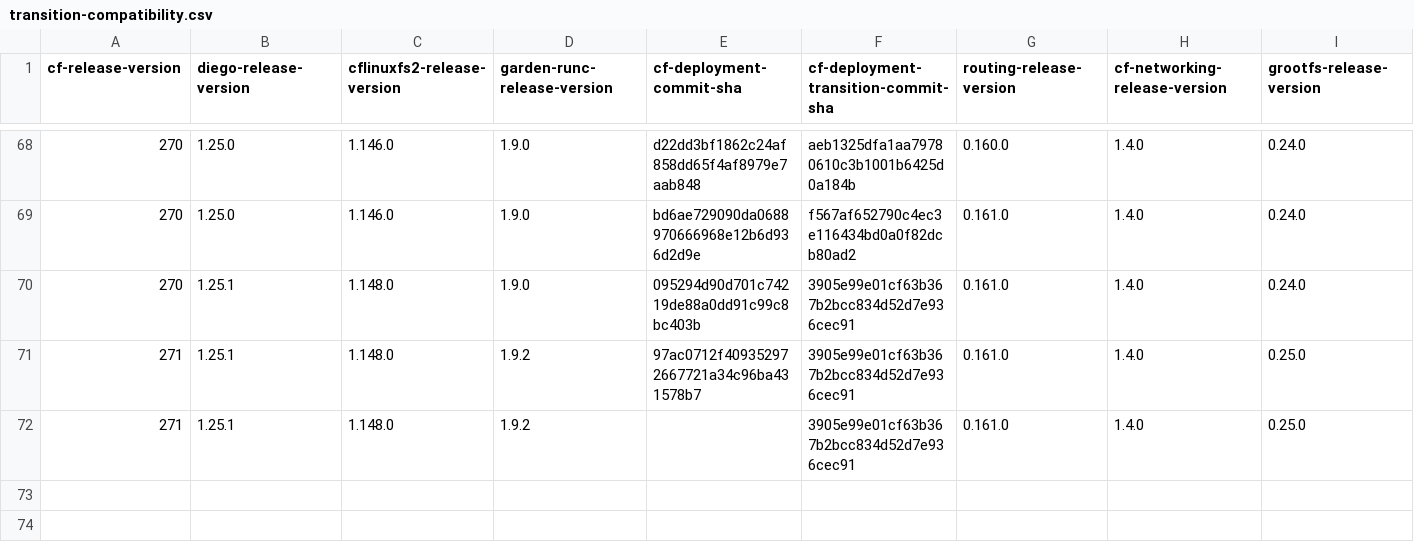
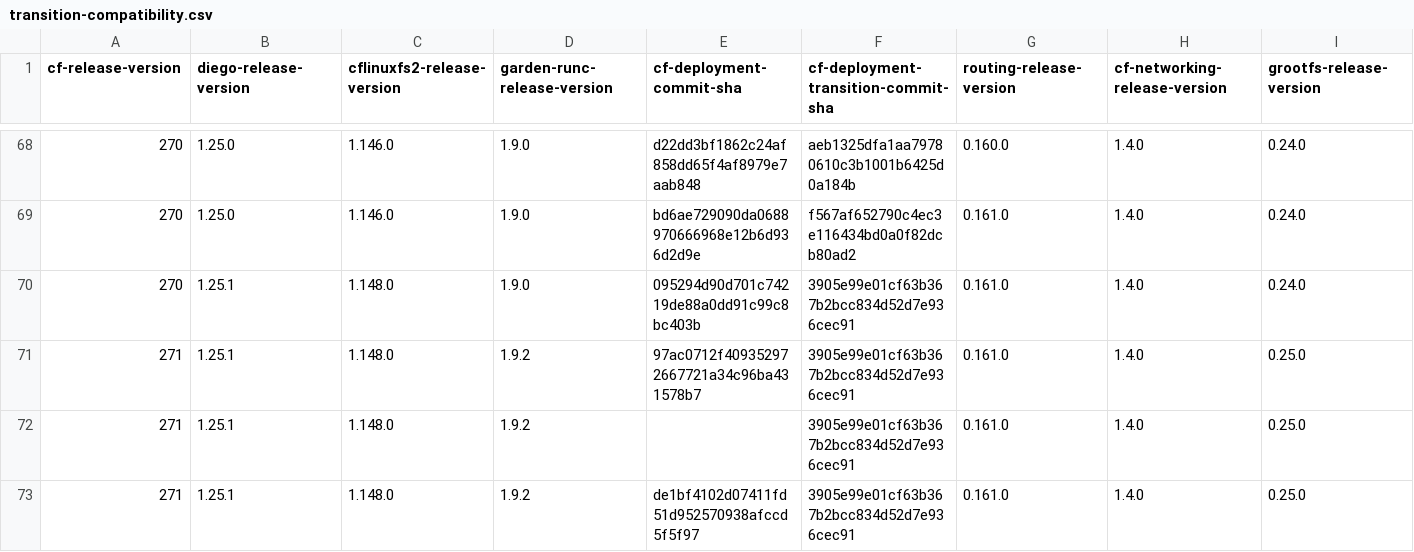
Before and after one commit to cloudfoundry-attic/cf-deployment-transition-compatibility, a CSV file: transition-compatibility.csv, drawn as a sheet; only a part is shown, gaps mark what is left out; rows hold the shown columns only; the diff names each change by its address in the sheet, - before the commit and + after, or states it on an @@ line.

Commit message:
Update transition-compatibility.csv

```diff
--- a/transition-compatibility.csv
+++ b/transition-compatibility.csv
+row 73: 271 | 1.25.1 | 1.148.0 | 1.9.2 | de1bf4102d07411fd51d952570938afccd5f5f97 | 3905e99e01cf63b367b2bcc834d52d7e936cec91 | 0.161.0 | 1.4.0 | 0.25.0
```
